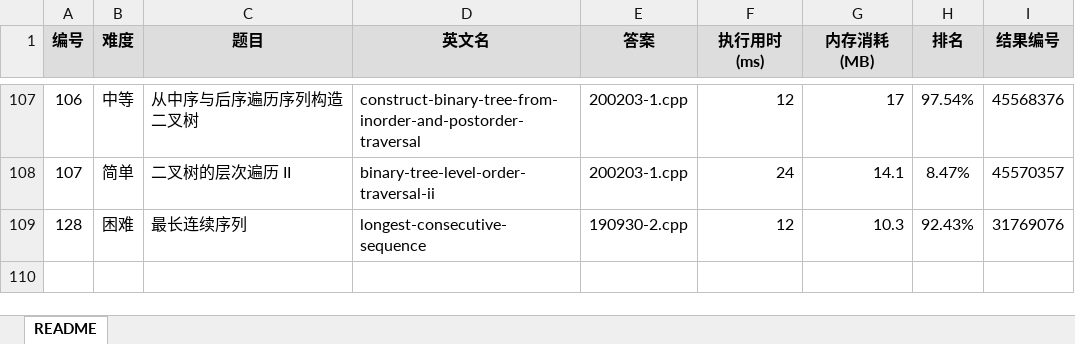
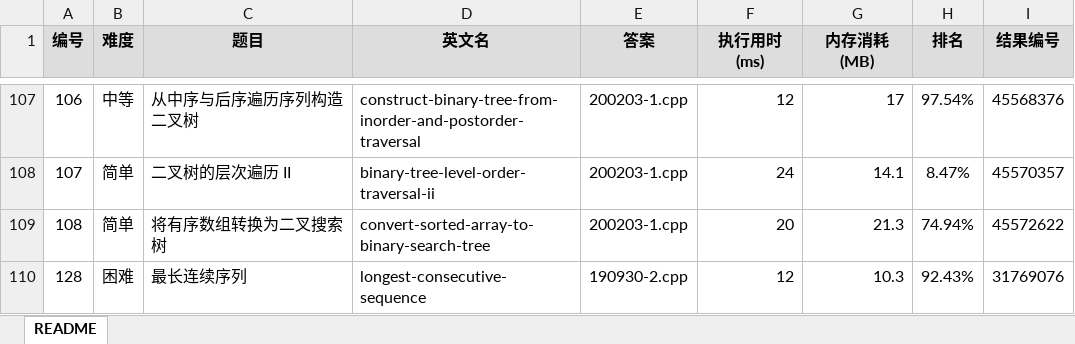
Before and after one commit to yanlinlin82/leetcode, an Excel workbook: results.xlsx, sheet README, drawn as a sheet; only a part is shown, gaps mark what is left out; values as stored, in another font and other column widths than the file's, no borders; the diff names each change by its address in the sheet, - before the commit and + after, or states it on an @@ line.

```diff
--- a/results.xlsx (sheet README)
+++ b/results.xlsx (sheet README)
+row 109: 108 | 简单 | 将有序数组转换为二叉搜索树 | convert-sorted-array-to-binary-search-tree | 200203-1.cpp | 20 | 21.3 | 74.94% | 45572622
```
Also changed, not shown: 2 other files.
